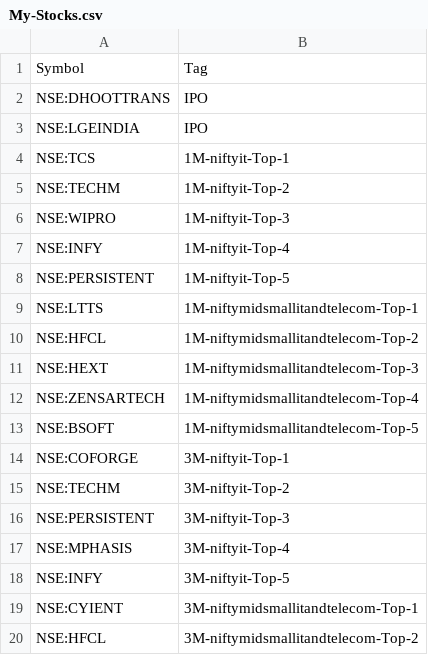
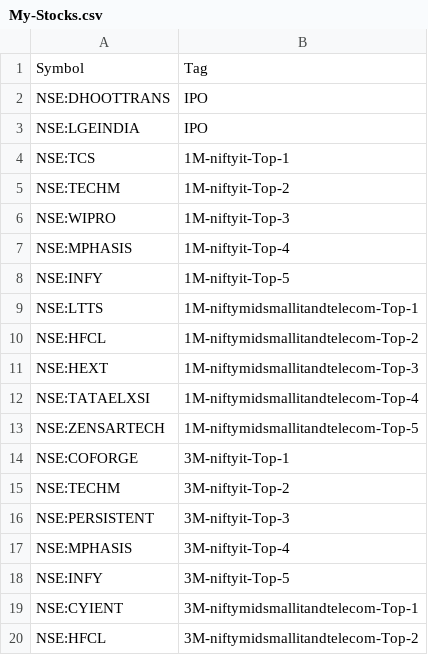
Before and after one commit to surajpjoshi/rsi-trading-system, a CSV file: My-Stocks.csv, drawn as a sheet; only a part is shown.

Commit message:
Auto-update My-Stocks.csv from Google Sheets

```diff
--- a/My-Stocks.csv
+++ b/My-Stocks.csv
@@ -6,4 +6,4 @@
 "NSE:WIPRO","1M-niftyit-Top-3"
-"NSE:INFY","1M-niftyit-Top-4"
-"NSE:PERSISTENT","1M-niftyit-Top-5"
+"NSE:MPHASIS","1M-niftyit-Top-4"
+"NSE:INFY","1M-niftyit-Top-5"
 "NSE:LTTS","1M-niftymidsmallitandtelecom-Top-1"
@@ -11,4 +11,4 @@
 "NSE:HEXT","1M-niftymidsmallitandtelecom-Top-3"
-"NSE:ZENSARTECH","1M-niftymidsmallitandtelecom-Top-4"
-"NSE:BSOFT","1M-niftymidsmallitandtelecom-Top-5"
+"NSE:TATAELXSI","1M-niftymidsmallitandtelecom-Top-4"
+"NSE:ZENSARTECH","1M-niftymidsmallitandtelecom-Top-5"
 "NSE:COFORGE","3M-niftyit-Top-1"
```
